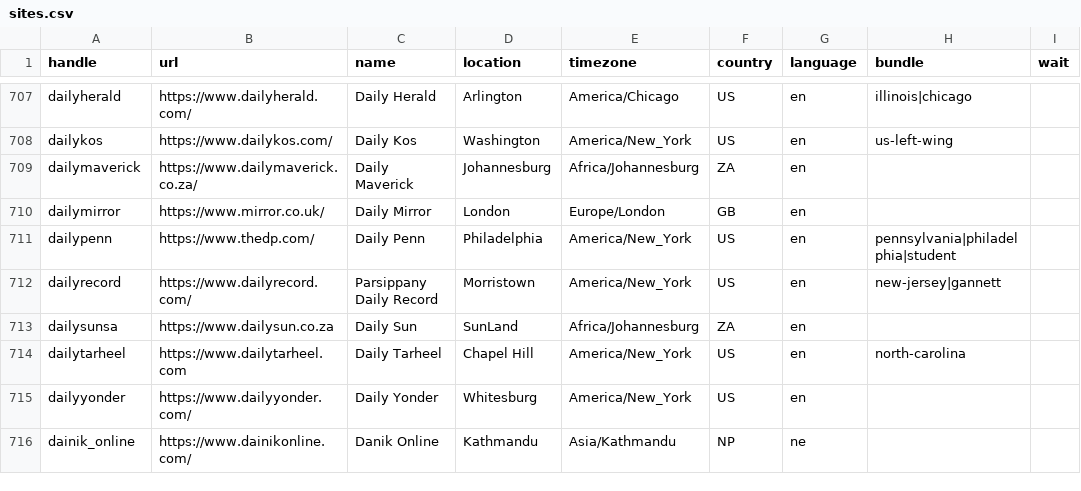
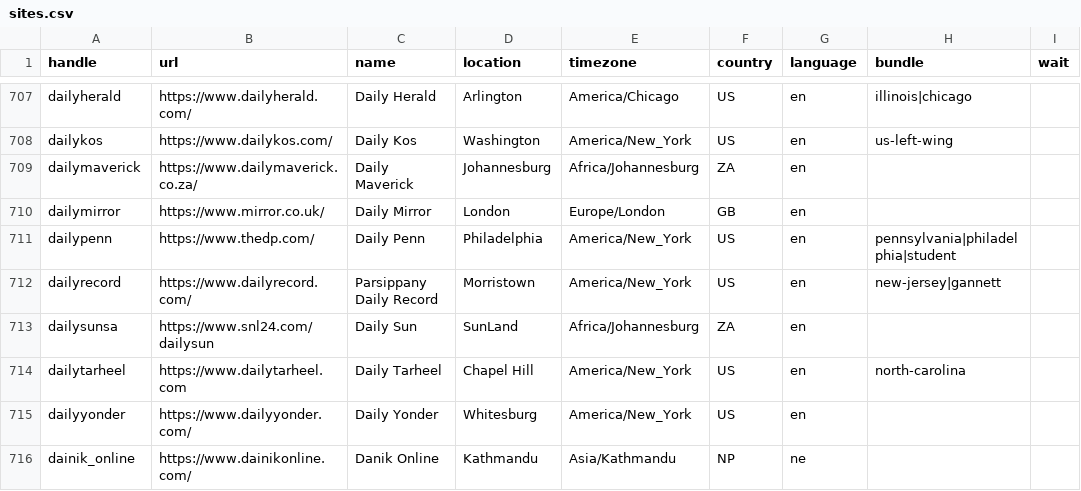
Before and after one commit to turbodatadrifter3tdi/news-homepages, a CSV file: newshomepages/sources/sites.csv, drawn as a sheet; only a part is shown, gaps mark what is left out.

Commit message:
Update sites.csv

```diff
--- a/newshomepages/sources/sites.csv
+++ b/newshomepages/sources/sites.csv
@@ -712,3 +712,3 @@ dailypenn,https://www.thedp.com/,Daily Penn,Philadelphia,America/New_York,US,en,
 dailyrecord,https://www.dailyrecord.com/,Parsippany Daily Record,Morristown,America/New_York,US,en,new-jersey|gannett,
-dailysunsa,https://www.dailysun.co.za,Daily Sun,SunLand,Africa/Johannesburg,ZA,en,,
+dailysunsa,https://www.snl24.com/dailysun,Daily Sun,SunLand,Africa/Johannesburg,ZA,en,,
 dailytarheel,https://www.dailytarheel.com,Daily Tarheel,Chapel Hill,America/New_York,US,en,north-carolina,
```
